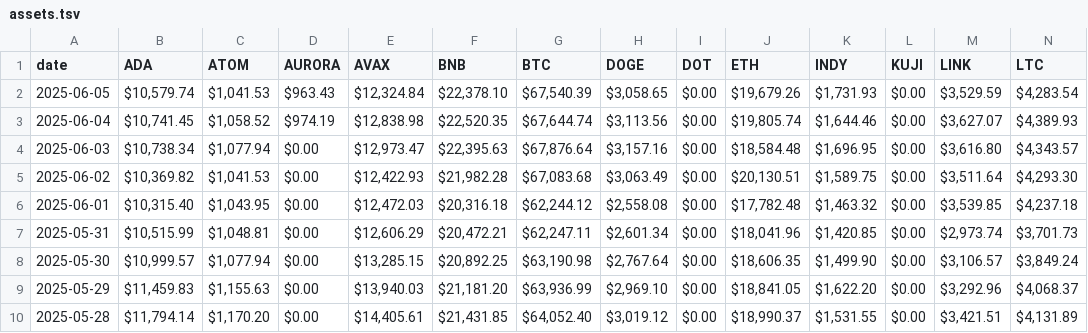
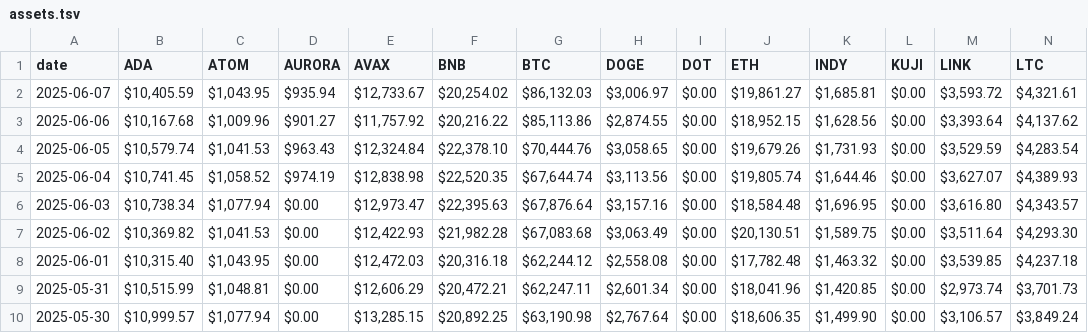
Before and after one commit to logicalgraphs/logicalgraphs.github.io, a TSV file: data/assets.tsv, drawn as a sheet; only a part is shown; the shorter side is filled out with more unchanged rows; addresses are those after the commit; rows hold the shown columns only; the diff names each change by its address in the sheet, - before the commit and + after, or states it on an @@ line.

```diff
--- a/data/assets.tsv
+++ b/data/assets.tsv
+row 2: 2025-06-07 | $10,405.59 | $1,043.95 | $935.94 | $12,733.67 | $20,254.02 | $86,132.03 | $3,006.97 | $0.00 | $19,861.27 | $1,685.81 | $0.00 | $3,593.72 | $4,321.61
+row 3: 2025-06-06 | $10,167.68 | $1,009.96 | $901.27 | $11,757.92 | $20,216.22 | $85,113.86 | $2,874.55 | $0.00 | $18,952.15 | $1,628.56 | $0.00 | $3,393.64 | $4,137.62
-G4 (BTC): $67,540.39
+G4 (BTC): $70,444.76
```
Also changed, not shown: data/treasury.tsv, data/vault.tsv, 2 other files.
